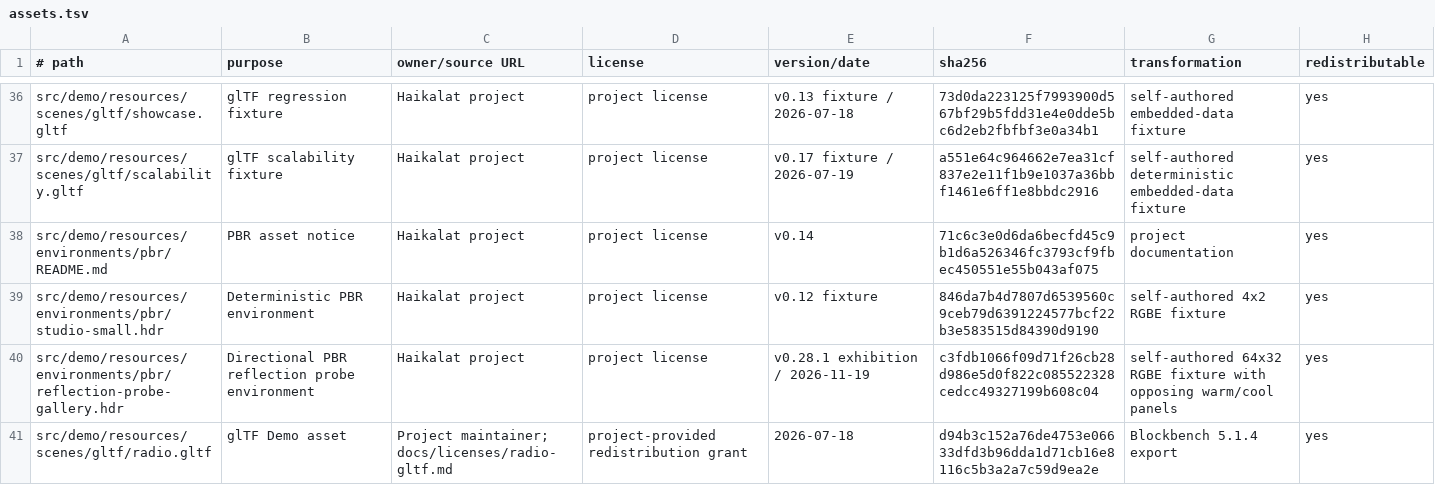
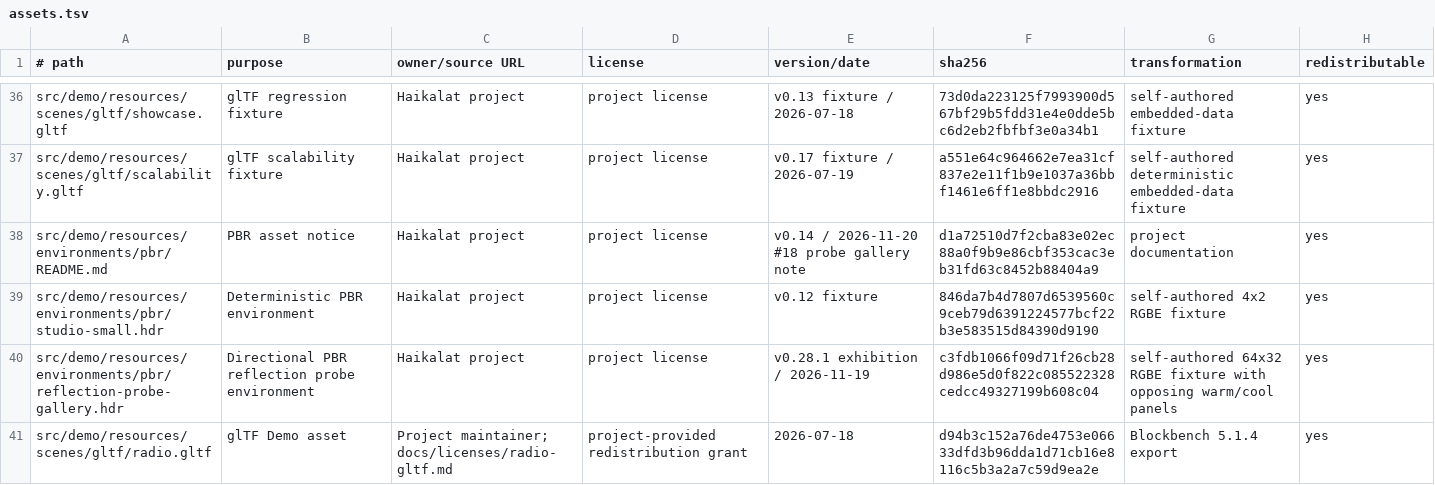
Before and after one commit to KLjiana/haikalat, a TSV file: docs/licenses/assets.tsv, drawn as a sheet; only a part is shown, gaps mark what is left out; the diff covers the shown part only.

```diff
--- a/docs/licenses/assets.tsv
+++ b/docs/licenses/assets.tsv
@@ -37,3 +37,3 @@ src/demo/resources/scenes/gltf/showcase.gltf	glTF regression fixture	Haikalat pr
 src/demo/resources/scenes/gltf/scalability.gltf	glTF scalability fixture	Haikalat project	project license	v0.17 fixture / 2026-07-19	a551e64c964662e7ea31cf837e2e11f1b9e1037a36bbf1461e6ff1e8bbdc2916	self-authored deterministic embedded-data fixture	yes
-src/demo/resources/environments/pbr/README.md	PBR asset notice	Haikalat project	project license	v0.14	71c6c3e0d6da6becfd45c9b1d6a526346fc3793cf9fbec450551e55b043af075	project documentation	yes
+src/demo/resources/environments/pbr/README.md	PBR asset notice	Haikalat project	project license	v0.14 / 2026-11-20 #18 probe gallery note	d1a72510d7f2cba83e02ec88a0f9b9e86cbf353cac3eb31fd63c8452b88404a9	project documentation	yes
 src/demo/resources/environments/pbr/studio-small.hdr	Deterministic PBR environment	Haikalat project	project license	v0.12 fixture	846da7b4d7807d6539560c9ceb79d6391224577bcf22b3e583515d84390d9190	self-authored 4x2 RGBE fixture	yes
```
Also changed, not shown: 6 edited cells elsewhere in this file, config/gl-debug-policy.tsv, 11 other files.
